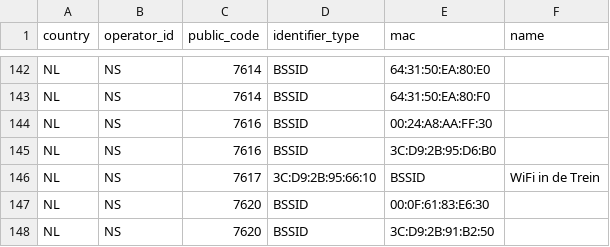
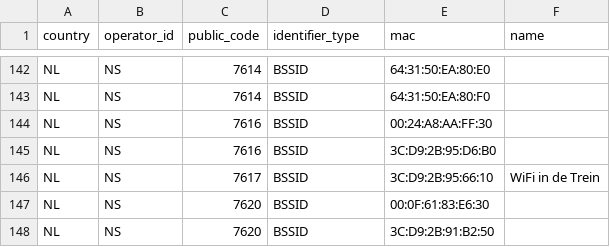
Before and after one commit to StichtingOpenGeo/VehicleBeacon, a CSV file: VehicleBeacon.csv, drawn as a sheet; only a part is shown, gaps mark what is left out.

Commit message:
Fix 7617

```diff
--- a/VehicleBeacon.csv
+++ b/VehicleBeacon.csv
@@ -145,3 +145,3 @@ NL,NS,7616,BSSID,00:24:A8:AA:FF:30,
 NL,NS,7616,BSSID,3C:D9:2B:95:D6:B0,
-NL,NS,7617,3C:D9:2B:95:66:10,BSSID,WiFi in de Trein
+NL,NS,7617,BSSID,3C:D9:2B:95:66:10,WiFi in de Trein
 NL,NS,7620,BSSID,00:0F:61:83:E6:30,
```
